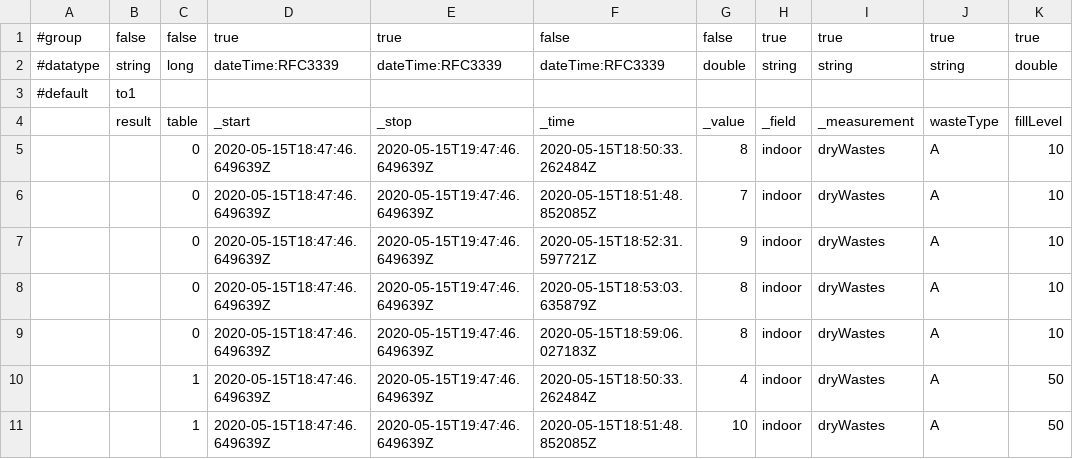
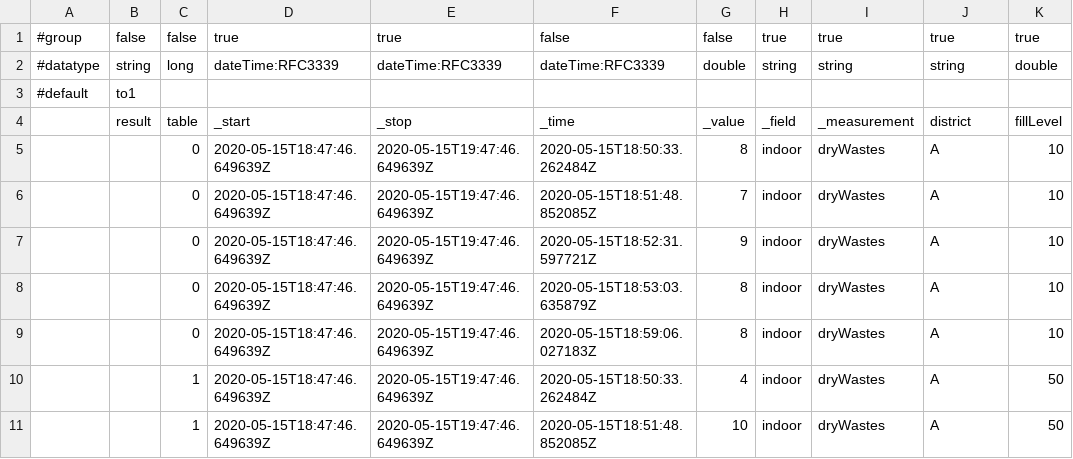
Before and after one commit to JacobAWhite/smart-waste-csv, a CSV file: 2024-08-04_19_22_influxdb_data.csv, drawn as a sheet; only a part is shown.

Commit message:
Update 2024-08-04_19_22_influxdb_data.csv

```diff
--- a/2024-08-04_19_22_influxdb_data.csv
+++ b/2024-08-04_19_22_influxdb_data.csv
@@ -3,3 +3,3 @@
 #default,to1,,,,,,,,,
-,result,table,_start,_stop,_time,_value,_field,_measurement,wasteType,fillLevel
+,result,table,_start,_stop,_time,_value,_field,_measurement,district,fillLevel
 ,,0,2020-05-15T18:47:46.649639Z,2020-05-15T19:47:46.649639Z,2020-05-15T18:50:33.262484Z,8,indoor,dryWastes,A,10
```
